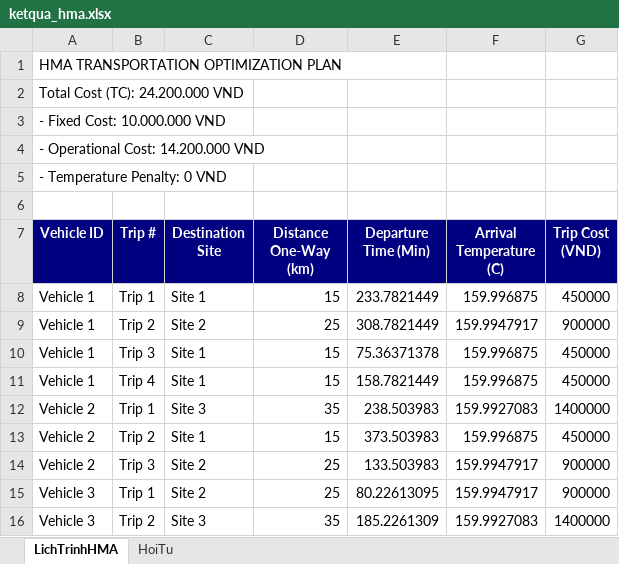
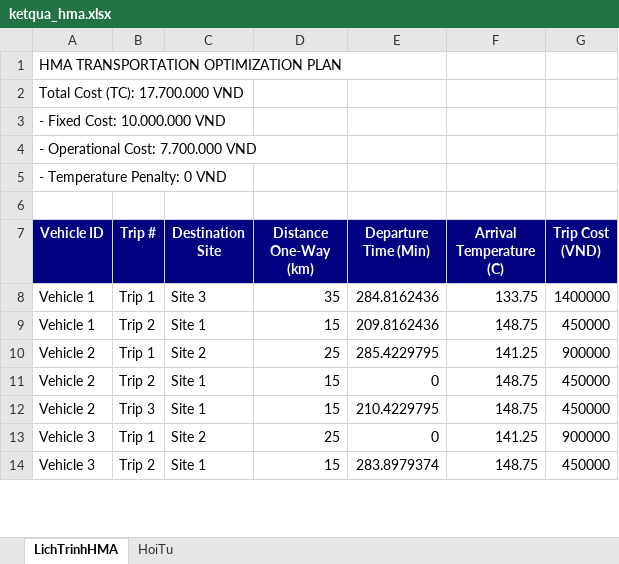
Before and after one commit to hungnv-2811/da_gwo-for-hma, an Excel workbook: ketqua_hma.xlsx, sheet LichTrinhHMA, drawn as a sheet; only a part is shown; values as stored, in another font and other column widths than the file's, no borders; removed rows and columns are numbered as before the commit, all else as after; the diff covers the shown part only; the diff names each change by its address in the sheet, - before the commit and + after, or states it on an @@ line.

```diff
--- a/ketqua_hma.xlsx (sheet LichTrinhHMA)
+++ b/ketqua_hma.xlsx (sheet LichTrinhHMA)
-A2 (Vehicle ID): Total Cost (TC): 24.200.000 VND
+A2 (Vehicle ID): Total Cost (TC): 17.700.000 VND
-A4 (Vehicle ID): - Operational Cost: 14.200.000 VND
+A4 (Vehicle ID): - Operational Cost: 7.700.000 VND
-C8 (Destination Site): Site 1
+C8 (Destination Site): Site 3
-D8 (Distance One-Way (km)): 15
+D8 (Distance One-Way (km)): 35
-E8 (Departure Time (Min)): 233.7821449
+E8 (Departure Time (Min)): 284.8162436
-F8 (Arrival Temperature (C)): 159.996875
+F8 (Arrival Temperature (C)): 133.75
-G8 (Trip Cost (VND)): 450000
+G8 (Trip Cost (VND)): 1400000
-row 9: Vehicle 1 | Trip 2 | Site 2 | 25 | 308.7821449 | 159.9947917 | 900000
-B9 (Trip #): Trip 3
+B9 (Trip #): Trip 2
-E9 (Departure Time (Min)): 75.36371378
+E9 (Departure Time (Min)): 209.8162436
-F9 (Arrival Temperature (C)): 159.996875
+F9 (Arrival Temperature (C)): 148.75
-row 11: Vehicle 1 | Trip 4 | Site 1 | 15 | 158.7821449 | 159.996875 | 450000
-C10 (Destination Site): Site 3
+C10 (Destination Site): Site 2
-D10 (Distance One-Way (km)): 35
+D10 (Distance One-Way (km)): 25
-E10 (Departure Time (Min)): 238.503983
+E10 (Departure Time (Min)): 285.4229795
-F10 (Arrival Temperature (C)): 159.9927083
+F10 (Arrival Temperature (C)): 141.25
-G10 (Trip Cost (VND)): 1400000
+G10 (Trip Cost (VND)): 900000
-E11 (Departure Time (Min)): 373.503983
+E11 (Departure Time (Min)): 0
-F11 (Arrival Temperature (C)): 159.996875
+F11 (Arrival Temperature (C)): 148.75
-C12 (Destination Site): Site 2
+C12 (Destination Site): Site 1
-D12 (Distance One-Way (km)): 25
+D12 (Distance One-Way (km)): 15
-E12 (Departure Time (Min)): 133.503983
+E12 (Departure Time (Min)): 210.4229795
-F12 (Arrival Temperature (C)): 159.9947917
+F12 (Arrival Temperature (C)): 148.75
-G12 (Trip Cost (VND)): 900000
+G12 (Trip Cost (VND)): 450000
-E13 (Departure Time (Min)): 80.22613095
+E13 (Departure Time (Min)): 0
-F13 (Arrival Temperature (C)): 159.9947917
+F13 (Arrival Temperature (C)): 141.25
-C14 (Destination Site): Site 3
+C14 (Destination Site): Site 1
-D14 (Distance One-Way (km)): 35
+D14 (Distance One-Way (km)): 15
-E14 (Departure Time (Min)): 185.2261309
+E14 (Departure Time (Min)): 283.8979374
-F14 (Arrival Temperature (C)): 159.9927083
+F14 (Arrival Temperature (C)): 148.75
-G14 (Trip Cost (VND)): 1400000
+G14 (Trip Cost (VND)): 450000
```
Also changed, not shown: 3 removed rows and 11 edited cells elsewhere in this sheet, sheet HoiTu, 48 other files.
